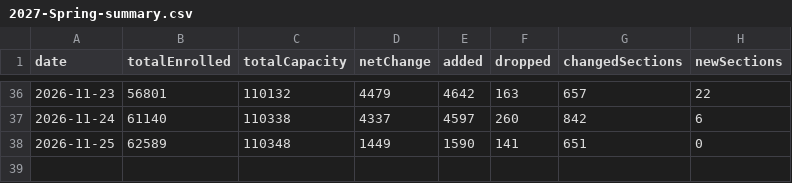
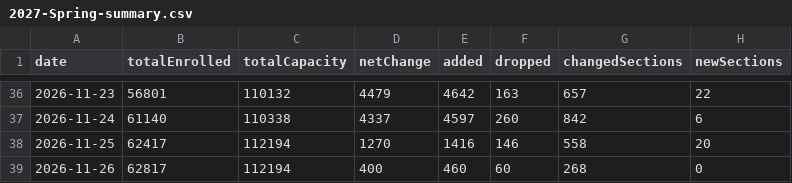
Before and after one commit to ziruiKong/antivergil, a CSV file: data/enrollment-history/2027-Spring-summary.csv, drawn as a sheet; only a part is shown, gaps mark what is left out.

```diff
--- a/data/enrollment-history/2027-Spring-summary.csv
+++ b/data/enrollment-history/2027-Spring-summary.csv
@@ -37,2 +37,3 @@ date,totalEnrolled,totalCapacity,netChange,added,dropped,changedSections,newSect
 2026-11-24,61140,110338,4337,4597,260,842,6
-2026-11-25,62589,110348,1449,1590,141,651,0
+2026-11-25,62417,112194,1270,1416,146,558,20
+2026-11-26,62817,112194,400,460,60,268,0
```
Also changed, not shown: 9 other files.
